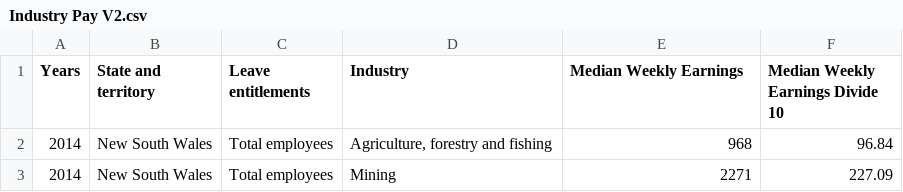
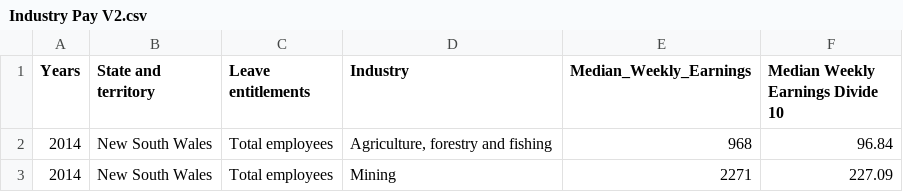
Before and after one commit to szho0067/Data-Vis-A2, a CSV file: Data A2/Industry Pay V2.csv, drawn as a sheet; only a part is shown.

Commit message:
Industry Pay V3

```diff
--- a/Data A2/Industry Pay V2.csv
+++ b/Data A2/Industry Pay V2.csv
@@ -1,2 +1,2 @@
-Years,State and territory,Leave entitlements,Industry,Median Weekly Earnings,Median Weekly Earnings Divide 10
+Years,State and territory,Leave entitlements,Industry,Median_Weekly_Earnings,Median Weekly Earnings Divide 10
 2014,   New South Wales,Total employees,"Agriculture, forestry and fishing",968,96.84
```
Also changed, not shown: 10 other files.
